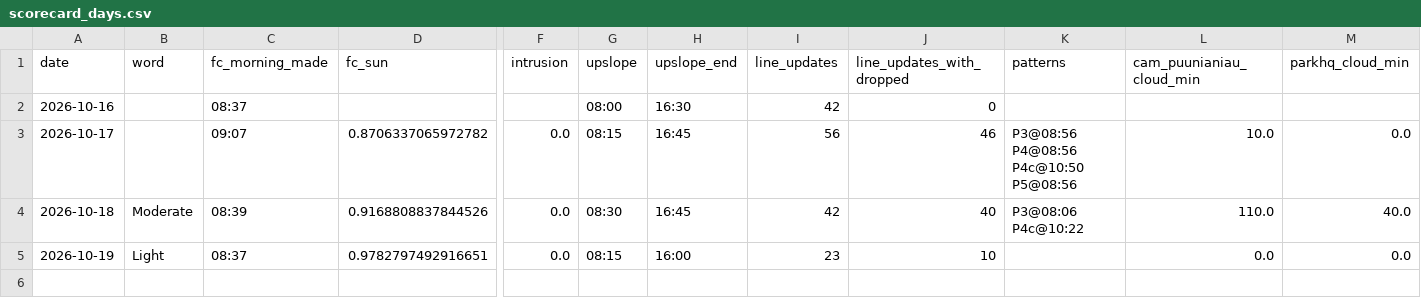
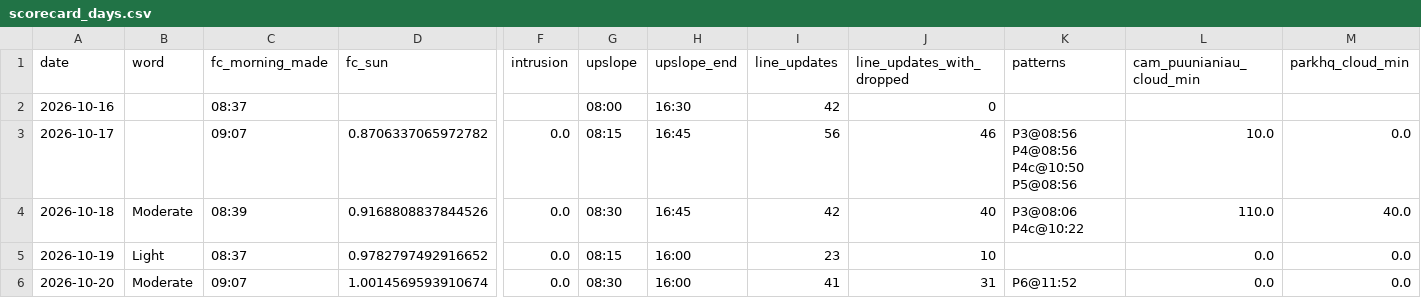
Before and after one commit to aukaka-9898/kula-today, a CSV file: docs/scorecard_days.csv, drawn as a sheet; only a part is shown, gaps mark what is left out; rows hold the shown columns only; the diff names each change by its address in the sheet, - before the commit and + after, or states it on an @@ line.

```diff
--- a/docs/scorecard_days.csv
+++ b/docs/scorecard_days.csv
-D5 (fc_sun): 0.9782797492916651
+D5 (fc_sun): 0.9782797492916652
+row 6: 2026-10-20 | Moderate | 09:07 | 1.0014569593910674 | 0.0 | 08:30 | 16:00 | 41 | 31 | P6@11:52 | 0.0 | 0.0
```
Also changed, not shown: docs/scorecard_hours.csv, docs/scorecard_stations.csv, 8 other files.
